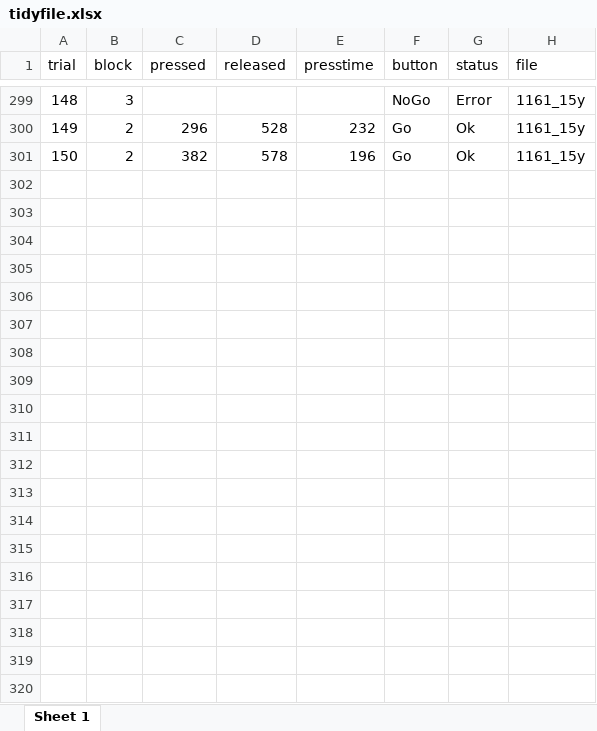
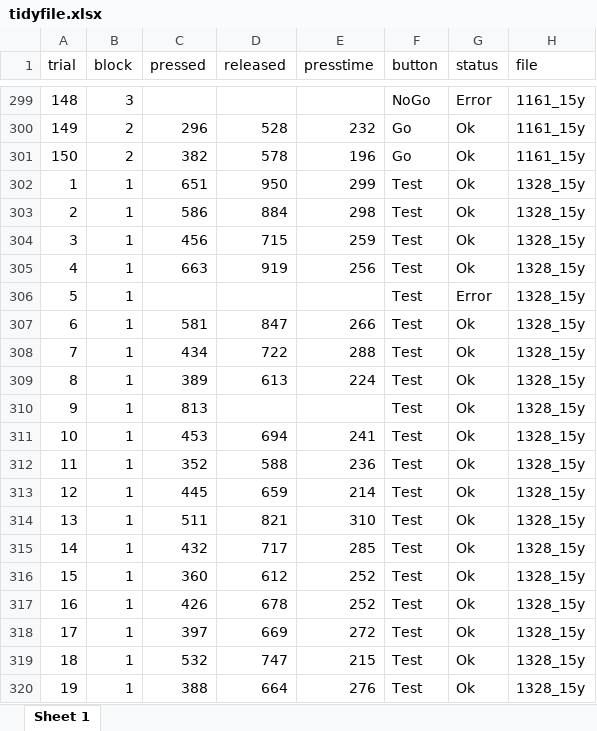
Before and after one commit to olitroski/AplicacionesVarias, an Excel workbook: GoNoGo/archivos_prueba/tidyfile.xlsx, sheet Sheet 1, drawn as a sheet; only a part is shown, gaps mark what is left out; values as stored, in another font and other column widths than the file's, no borders; the diff covers the shown part only; the diff names each change by its address in the sheet, - before the commit and + after, or states it on an @@ line.

```diff
--- a/GoNoGo/archivos_prueba/tidyfile.xlsx (sheet Sheet 1)
+++ b/GoNoGo/archivos_prueba/tidyfile.xlsx (sheet Sheet 1)
+row 302: 1 | 1 | 651 | 950 | 299 | Test | Ok | 1328_15y
+row 303: 2 | 1 | 586 | 884 | 298 | Test | Ok | 1328_15y
+row 304: 3 | 1 | 456 | 715 | 259 | Test | Ok | 1328_15y
+row 305: 4 | 1 | 663 | 919 | 256 | Test | Ok | 1328_15y
+row 306: 5 | 1 |  |  |  | Test | Error | 1328_15y
+row 307: 6 | 1 | 581 | 847 | 266 | Test | Ok | 1328_15y
+row 308: 7 | 1 | 434 | 722 | 288 | Test | Ok | 1328_15y
+row 309: 8 | 1 | 389 | 613 | 224 | Test | Ok | 1328_15y
+row 310: 9 | 1 | 813 |  |  | Test | Ok | 1328_15y
+row 311: 10 | 1 | 453 | 694 | 241 | Test | Ok | 1328_15y
+row 312: 11 | 1 | 352 | 588 | 236 | Test | Ok | 1328_15y
+row 313: 12 | 1 | 445 | 659 | 214 | Test | Ok | 1328_15y
+row 314: 13 | 1 | 511 | 821 | 310 | Test | Ok | 1328_15y
+row 315: 14 | 1 | 432 | 717 | 285 | Test | Ok | 1328_15y
+row 316: 15 | 1 | 360 | 612 | 252 | Test | Ok | 1328_15y
+row 317: 16 | 1 | 426 | 678 | 252 | Test | Ok | 1328_15y
+row 318: 17 | 1 | 397 | 669 | 272 | Test | Ok | 1328_15y
+row 319: 18 | 1 | 532 | 747 | 215 | Test | Ok | 1328_15y
+row 320: 19 | 1 | 388 | 664 | 276 | Test | Ok | 1328_15y
```
Also changed, not shown: 131 added rows elsewhere in this sheet, GoNoGo/archivos_prueba/crossfile.xlsx, GoNoGo/archivos_prueba/statsfile.xlsx, 2 other files.
